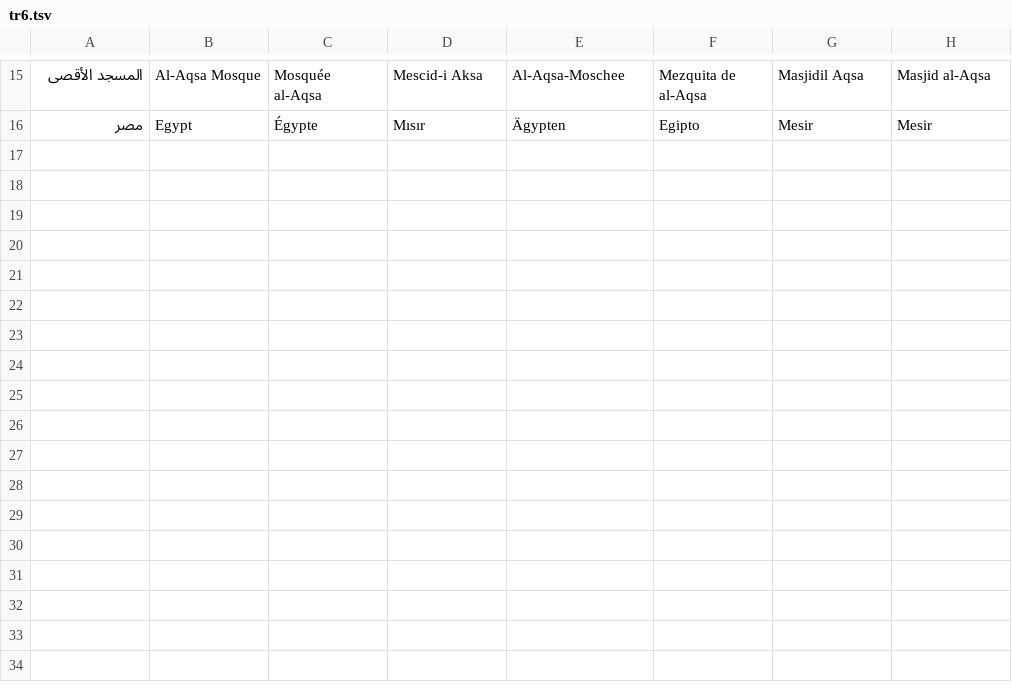
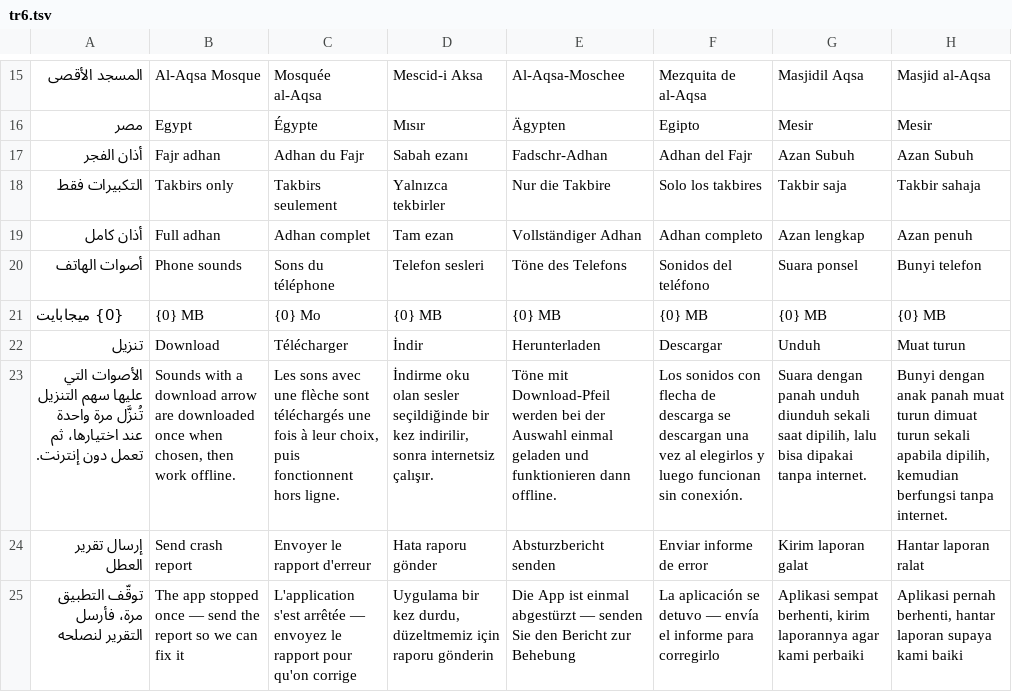
Before and after one commit to kouwis/Alzkr, a TSV file: scripts/i18n/tr6.tsv, drawn as a sheet; only a part is shown, gaps mark what is left out; the diff names each change by its address in the sheet, - before the commit and + after, or states it on an @@ line.

```diff
--- a/scripts/i18n/tr6.tsv
+++ b/scripts/i18n/tr6.tsv
+row 17: أذان الفجر | Fajr adhan | Adhan du Fajr | Sabah ezanı | Fadschr-Adhan | Adhan del Fajr | Azan Subuh | Azan Subuh
+row 18: التكبيرات فقط | Takbirs only | Takbirs seulement | Yalnızca tekbirler | Nur die Takbire | Solo los takbires | Takbir saja | Takbir sahaja
+row 19: أذان كامل | Full adhan | Adhan complet | Tam ezan | Vollständiger Adhan | Adhan completo | Azan lengkap | Azan penuh
+row 20: أصوات الهاتف | Phone sounds | Sons du téléphone | Telefon sesleri | Töne des Telefons | Sonidos del teléfono | Suara ponsel | Bunyi telefon
+row 21: {0} ميجابايت | {0} MB | {0} Mo | {0} MB | {0} MB | {0} MB | {0} MB | {0} MB
+row 22: تنزيل | Download | Télécharger | İndir | Herunterladen | Descargar | Unduh | Muat turun
+row 23: الأصوات التي عليها سهم التنزيل تُنزَّل مرة واحدة عند اختيارها، ثم تعمل دون إنترنت. | Sounds with a download arrow are downloaded once when chosen, then work offline. | Les sons avec une flèche sont téléchargés une fois à leur choix, puis fonctionnent hors ligne. | İndirme oku olan sesler seçildiğinde bir kez indirilir, sonra internetsiz çalışır. | Töne mit Download-Pfeil werden bei der Auswahl einmal geladen und funktionieren dann offline. | Los sonidos con flecha de descarga se descargan una vez al elegirlos y luego funcionan sin conexión. | Suara dengan panah unduh diunduh sekali saat dipilih, lalu bisa dipakai tanpa internet. | Bunyi dengan anak panah muat turun dimuat turun sekali apabila dipilih, kemudian berfungsi tanpa internet.
+row 24: إرسال تقرير العطل | Send crash report | Envoyer le rapport d'erreur | Hata raporu gönder | Absturzbericht senden | Enviar informe de error | Kirim laporan galat | Hantar laporan ralat
+row 25: توقّف التطبيق مرة، فأرسل التقرير لنصلحه | The app stopped once — send the report so we can fix it | L'application s'est arrêtée — envoyez le rapport pour qu'on corrige | Uygulama bir kez durdu, düzeltmemiz için raporu gönderin | Die App ist einmal abgestürzt — senden Sie den Bericht zur Behebung | La aplicación se detuvo — envía el informe para corregirlo | Aplikasi sempat berhenti, kirim laporannya agar kami perbaiki | Aplikasi pernah berhenti, hantar laporan supaya kami baiki
```
Also changed, not shown: 17 other files.
